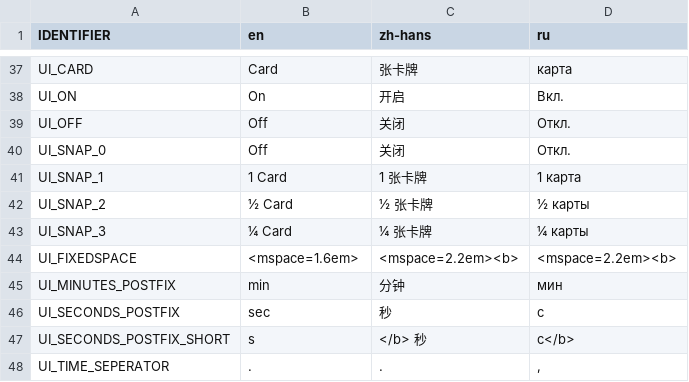
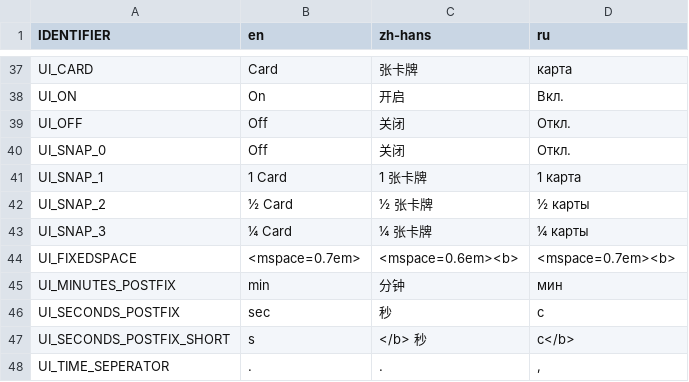
Before and after one commit to weatherfactory/cultistsimulator-visible, a CSV file: Assets/StreamingAssets/content/strings.csv, drawn as a sheet; only a part is shown, gaps mark what is left out.

Commit message:
Updated monospace distances to not look horrible
I don't understand why these didn't kick in earlier. Possibly an earlier version of TMP couldn't work with unclosed tags?

```diff
--- a/Assets/StreamingAssets/content/strings.csv
+++ b/Assets/StreamingAssets/content/strings.csv
@@ -43,3 +43,3 @@ UI_SNAP_2,½ Card,½ 张卡牌,½ карты
 UI_SNAP_3,¼ Card,¼ 张卡牌,¼ карты
-UI_FIXEDSPACE,<mspace=1.6em>,<mspace=2.2em><b>,<mspace=2.2em><b>
+UI_FIXEDSPACE,<mspace=0.7em>,<mspace=0.6em><b>,<mspace=0.7em><b>
 UI_MINUTES_POSTFIX, min,分钟, мин
```
